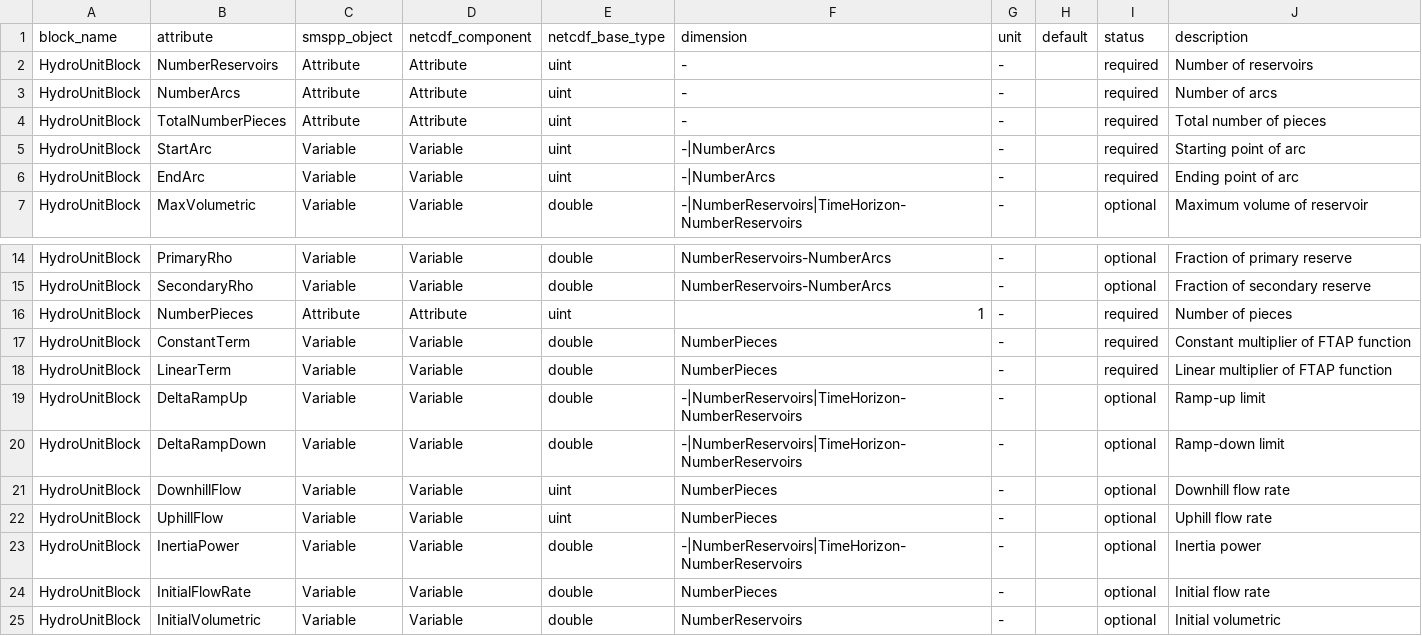
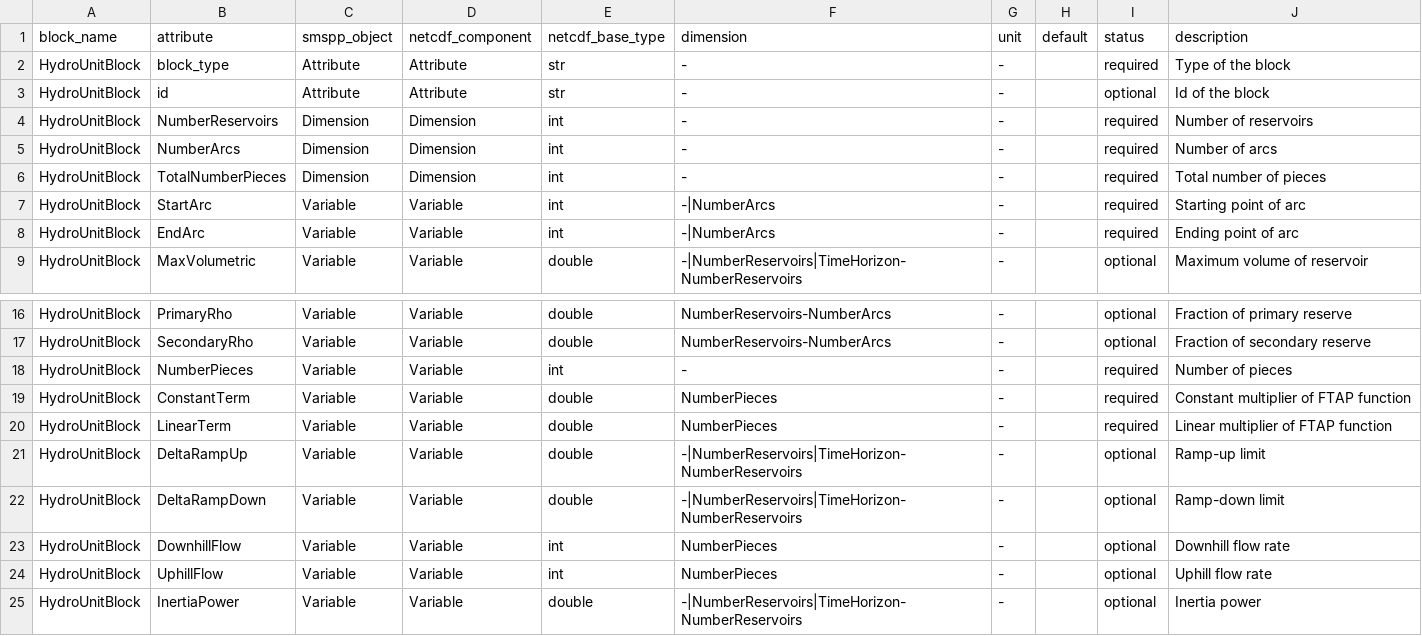
Before and after one commit to SPSUnipi/pySMSpp, a CSV file: pysmspp/data/blocks/HydroUnitBlock.csv, drawn as a sheet; only a part is shown, gaps mark what is left out; the shorter side is filled out with more unchanged rows.

Commit message:
Add pytest for Hydro, Intermittent, Battery, and Thermal blocks

```diff
--- a/pysmspp/data/blocks/HydroUnitBlock.csv
+++ b/pysmspp/data/blocks/HydroUnitBlock.csv
@@ -1,7 +1,9 @@
 block_name,attribute,smspp_object,netcdf_component,netcdf_base_type,dimension,unit,default,status,description
-HydroUnitBlock,NumberReservoirs,Attribute,Attribute,uint,-,-,,required,Number of reservoirs
-HydroUnitBlock,NumberArcs,Attribute,Attribute,uint,-,-,,required,Number of arcs
-HydroUnitBlock,TotalNumberPieces,Attribute,Attribute,uint,-,-,,required,Total number of pieces
-HydroUnitBlock,StartArc,Variable,Variable,uint,-|NumberArcs,-,,required,Starting point of arc
-HydroUnitBlock,EndArc,Variable,Variable,uint,-|NumberArcs,-,,required,Ending point of arc
+HydroUnitBlock,block_type,Attribute,Attribute,str,-,-,,required,Type of the block
+HydroUnitBlock,id,Attribute,Attribute,str,-,-,,optional,Id of the block
+HydroUnitBlock,NumberReservoirs,Dimension,Dimension,int,-,-,,required,Number of reservoirs
+HydroUnitBlock,NumberArcs,Dimension,Dimension,int,-,-,,required,Number of arcs
+HydroUnitBlock,TotalNumberPieces,Dimension,Dimension,int,-,-,,required,Total number of pieces
+HydroUnitBlock,StartArc,Variable,Variable,int,-|NumberArcs,-,,required,Starting point of arc
+HydroUnitBlock,EndArc,Variable,Variable,int,-|NumberArcs,-,,required,Ending point of arc
 HydroUnitBlock,MaxVolumetric,Variable,Variable,double,-|NumberReservoirs|TimeHorizon-NumberReservoirs,-,,optional,Maximum volume of reservoir
@@ -15,3 +17,3 @@ HydroUnitBlock,PrimaryRho,Variable,Variable,double,NumberReservoirs-NumberArcs,-
 HydroUnitBlock,SecondaryRho,Variable,Variable,double,NumberReservoirs-NumberArcs,-,,optional,Fraction of secondary reserve
-HydroUnitBlock,NumberPieces,Attribute,Attribute,uint,1,-,,required,Number of pieces
+HydroUnitBlock,NumberPieces,Variable,Variable,int,-,-,,required,Number of pieces
 HydroUnitBlock,ConstantTerm,Variable,Variable,double,NumberPieces,-,,required,Constant multiplier of FTAP function
@@ -20,4 +22,4 @@ HydroUnitBlock,DeltaRampUp,Variable,Variable,double,-|NumberReservoirs|TimeHoriz
 HydroUnitBlock,DeltaRampDown,Variable,Variable,double,-|NumberReservoirs|TimeHorizon-NumberReservoirs,-,,optional,Ramp-down limit
-HydroUnitBlock,DownhillFlow,Variable,Variable,uint,NumberPieces,-,,optional,Downhill flow rate
-HydroUnitBlock,UphillFlow,Variable,Variable,uint,NumberPieces,-,,optional,Uphill flow rate
+HydroUnitBlock,DownhillFlow,Variable,Variable,int,NumberPieces,-,,optional,Downhill flow rate
+HydroUnitBlock,UphillFlow,Variable,Variable,int,NumberPieces,-,,optional,Uphill flow rate
 HydroUnitBlock,InertiaPower,Variable,Variable,double,-|NumberReservoirs|TimeHorizon-NumberReservoirs,-,,optional,Inertia power
```
Also changed, not shown: 3 other files.
